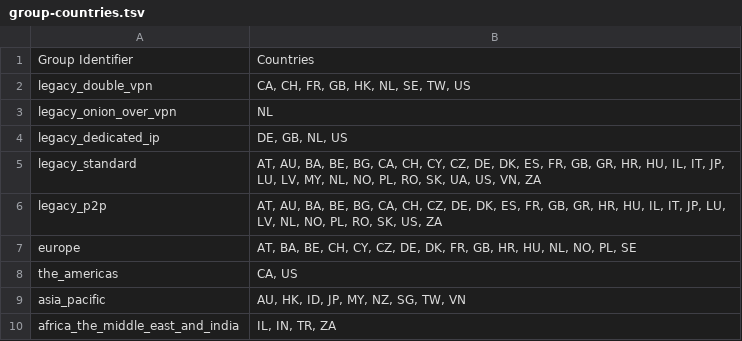
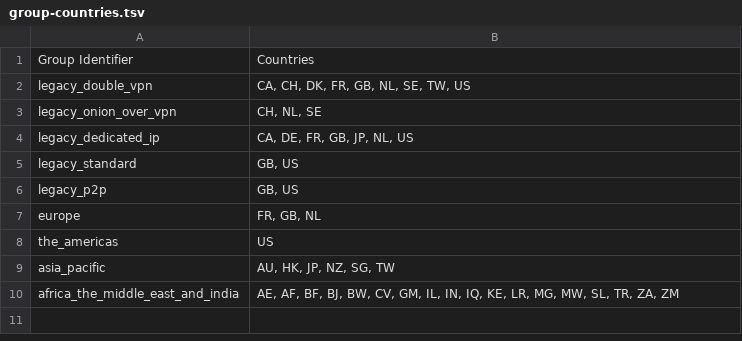
Before and after one commit to UriShX/vpn-profile-switcher, a TSV file: group-countries.tsv, drawn as a sheet.

```diff
--- a/group-countries.tsv
+++ b/group-countries.tsv
@@ -1,10 +1,10 @@
 Group Identifier	Countries
-legacy_double_vpn	CA, CH, FR, GB, HK, NL, SE, TW, US
-legacy_onion_over_vpn	NL
-legacy_dedicated_ip	DE, GB, NL, US
-legacy_standard	AT, AU, BA, BE, BG, CA, CH, CY, CZ, DE, DK, ES, FR, GB, GR, HR, HU, IL, IT, JP, LU, LV, MY, NL, NO, PL, RO, SK, UA, US, VN, ZA
-legacy_p2p	AT, AU, BA, BE, BG, CA, CH, CZ, DE, DK, ES, FR, GB, GR, HR, HU, IL, IT, JP, LU, LV, NL, NO, PL, RO, SK, US, ZA
-europe	AT, BA, BE, CH, CY, CZ, DE, DK, FR, GB, HR, HU, NL, NO, PL, SE
-the_americas	CA, US
-asia_pacific	AU, HK, ID, JP, MY, NZ, SG, TW, VN
-africa_the_middle_east_and_india	IL, IN, TR, ZA
+legacy_double_vpn	CA, CH, DK, FR, GB, NL, SE, TW, US
+legacy_onion_over_vpn	CH, NL, SE
+legacy_dedicated_ip	CA, DE, FR, GB, JP, NL, US
+legacy_standard	GB, US
+legacy_p2p	GB, US
+europe	FR, GB, NL
+the_americas	US
+asia_pacific	AU, HK, JP, NZ, SG, TW
+africa_the_middle_east_and_india	AE, AF, BF, BJ, BW, CV, GM, IL, IN, IQ, KE, LR, MG, MW, SL, TR, ZA, ZM
```
Also changed, not shown: countries.tsv.
